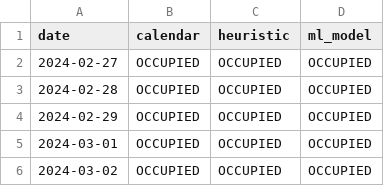
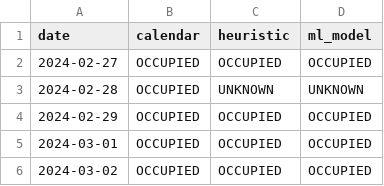
Before and after one commit to jbouguet/EufyVideos, a CSV file: occupancy_comparison.csv, drawn as a sheet; only a part is shown.

Commit message:
Refactor occupancy.py with occupancy models.

```diff
--- a/occupancy_comparison.csv
+++ b/occupancy_comparison.csv
@@ -2,3 +2,3 @@ date,calendar,heuristic,ml_model
 2024-02-27,OCCUPIED,OCCUPIED,OCCUPIED
-2024-02-28,OCCUPIED,OCCUPIED,OCCUPIED
+2024-02-28,OCCUPIED,UNKNOWN,UNKNOWN
 2024-02-29,OCCUPIED,OCCUPIED,OCCUPIED
```
Also changed, not shown: 5 other files.
